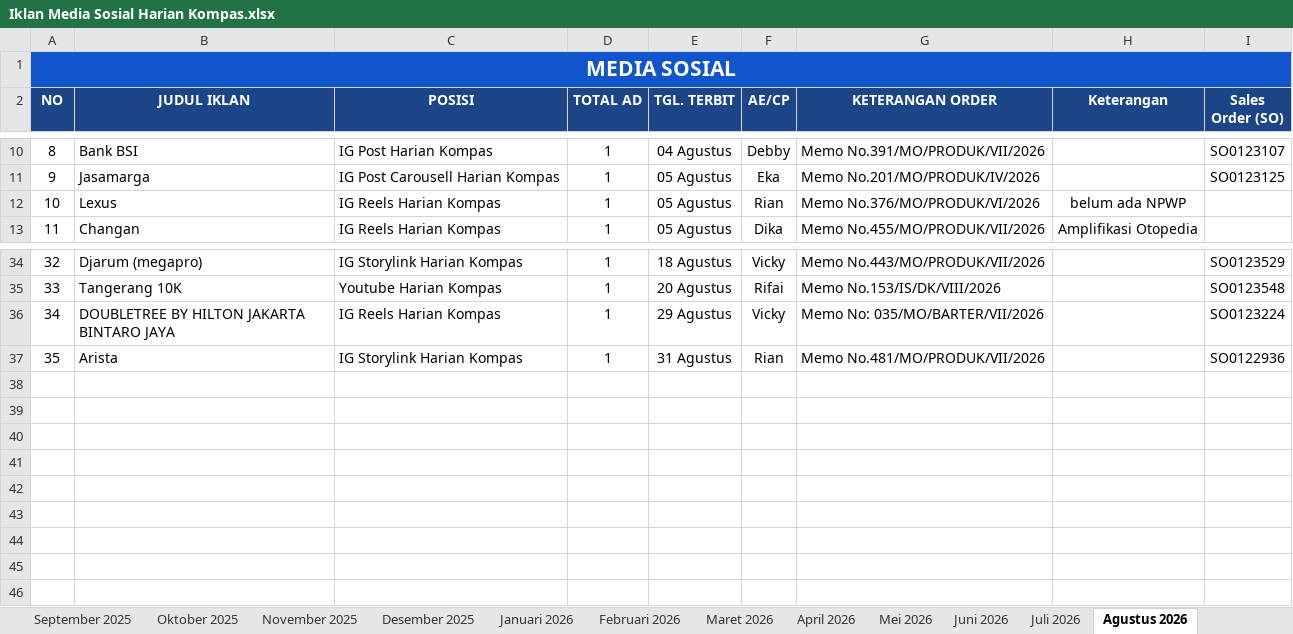
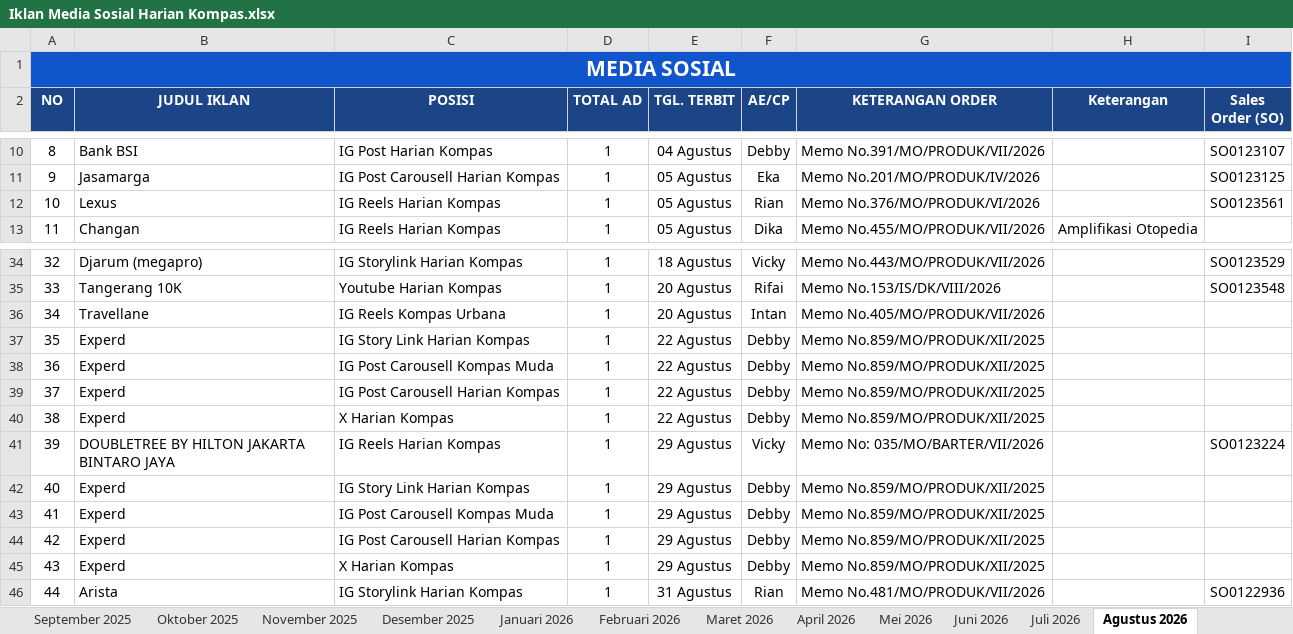
Before and after one commit to tejun219/iklanmedsos.kompas, an Excel workbook: Iklan Media Sosial Harian Kompas.xlsx, sheet Agustus 2026, drawn as a sheet; only a part is shown, gaps mark what is left out; values as stored, in another font and other column widths than the file's, no borders; charts and pictures not drawn; addresses are those after the commit; the diff names each change by its address in the sheet, - before the commit and + after, or states it on an @@ line.

Commit message:
Auto-update outline data: 2026-08-21 10:21:50

```diff
--- a/Iklan Media Sosial Harian Kompas.xlsx (sheet Agustus 2026)
+++ b/Iklan Media Sosial Harian Kompas.xlsx (sheet Agustus 2026)
-H12 (Keterangan): belum ada NPWP
+H12 (Keterangan): (empty)
-I12 (Sales Order (SO)): (empty)
+I12 (Sales Order (SO)): SO0123561
+row 36: 34 | Travellane | IG Reels Kompas Urbana | 1 | 20 Agustus | Intan | Memo No.405/MO/PRODUK/VII/2026
+row 37: 35 | Experd | IG Story Link Harian Kompas | 1 | 22 Agustus | Debby | Memo No.859/MO/PRODUK/XII/2025
+row 38: 36 | Experd | IG Post Carousell Kompas Muda | 1 | 22 Agustus | Debby | Memo No.859/MO/PRODUK/XII/2025
+row 39: 37 | Experd | IG Post Carousell Harian Kompas | 1 | 22 Agustus | Debby | Memo No.859/MO/PRODUK/XII/2025
+row 40: 38 | Experd | X Harian Kompas | 1 | 22 Agustus | Debby | Memo No.859/MO/PRODUK/XII/2025
@@ column A (NO) renumbered from row 41 down @@
+row 42: 40 | Experd | IG Story Link Harian Kompas | 1 | 29 Agustus | Debby | Memo No.859/MO/PRODUK/XII/2025
+row 43: 41 | Experd | IG Post Carousell Kompas Muda | 1 | 29 Agustus | Debby | Memo No.859/MO/PRODUK/XII/2025
+row 44: 42 | Experd | IG Post Carousell Harian Kompas | 1 | 29 Agustus | Debby | Memo No.859/MO/PRODUK/XII/2025
+row 45: 43 | Experd | X Harian Kompas | 1 | 29 Agustus | Debby | Memo No.859/MO/PRODUK/XII/2025
```
Also changed, not shown: sheet Juli 2026, 1 other file.
